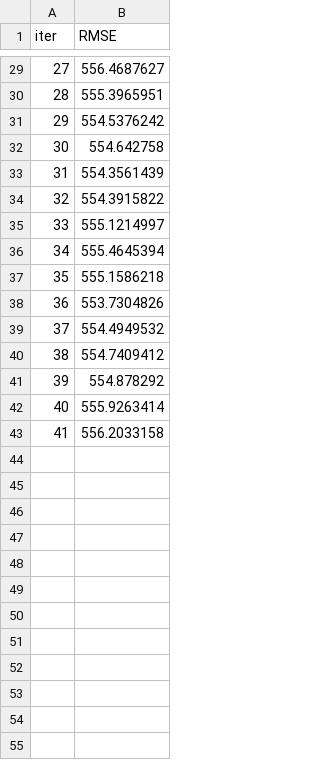
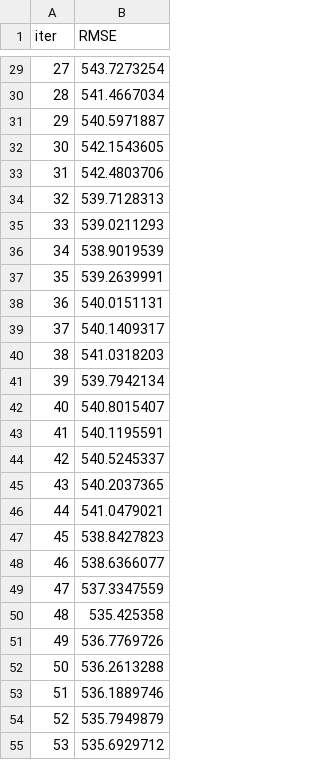
Before and after one commit to Littilabs/auto_ds, a TSV file: examples/catboost_info/test_error.tsv, drawn as a sheet; only a part is shown, gaps mark what is left out; the diff covers the shown part only.

```diff
--- a/examples/catboost_info/test_error.tsv
+++ b/examples/catboost_info/test_error.tsv
@@ -29,15 +29,27 @@ iter	RMSE
-27	556.4687627
-28	555.3965951
-29	554.5376242
-30	554.642758
-31	554.3561439
-32	554.3915822
-33	555.1214997
-34	555.4645394
-35	555.1586218
-36	553.7304826
-37	554.4949532
-38	554.7409412
-39	554.878292
-40	555.9263414
-41	556.2033158
+27	543.7273254
+28	541.4667034
+29	540.5971887
+30	542.1543605
+31	542.4803706
+32	539.7128313
+33	539.0211293
+34	538.9019539
+35	539.2639991
+36	540.0151131
+37	540.1409317
+38	541.0318203
+39	539.7942134
+40	540.8015407
+41	540.1195591
+42	540.5245337
+43	540.2037365
+44	541.0479021
+45	538.8427823
+46	538.6366077
+47	537.3347559
+48	535.425358
+49	536.7769726
+50	536.2613288
+51	536.1889746
+52	535.7949879
+53	535.6929712
```
Also changed, not shown: 28 added rows and 27 edited cells elsewhere in this file, examples/catboost_info/learn_error.tsv, examples/catboost_info/time_left.tsv, 5 other files.
